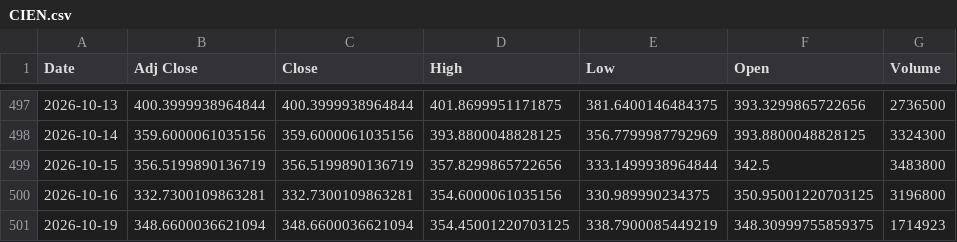
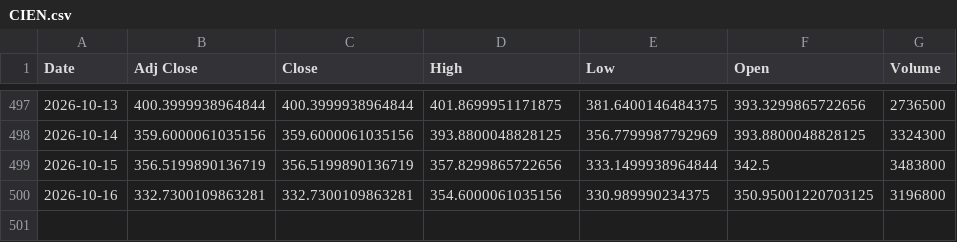
Before and after one commit to Russell3482/Momentum-Trading-Board, a CSV file: data/prices/CIEN.csv, drawn as a sheet; only a part is shown, gaps mark what is left out; the diff names each change by its address in the sheet, - before the commit and + after, or states it on an @@ line.

```diff
--- a/data/prices/CIEN.csv
+++ b/data/prices/CIEN.csv
-row 501: 2026-10-19 | 348.6600036621094 | 348.6600036621094 | 354.45001220703125 | 338.7900085449219 | 348.30999755859375 | 1714923
```
Also changed, not shown: data/prices/AVGO.csv, data/prices/LABU.csv, 18 other files.
